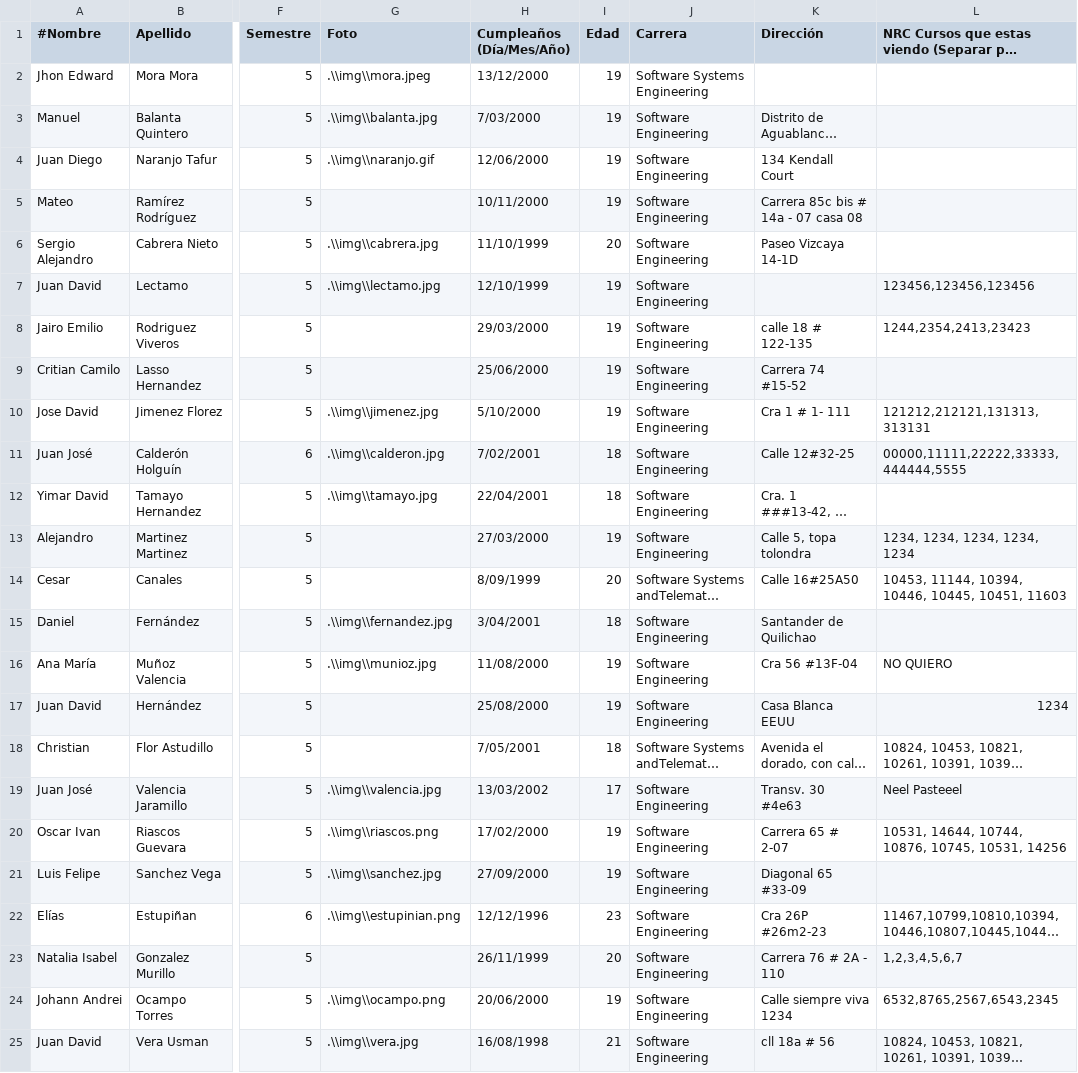
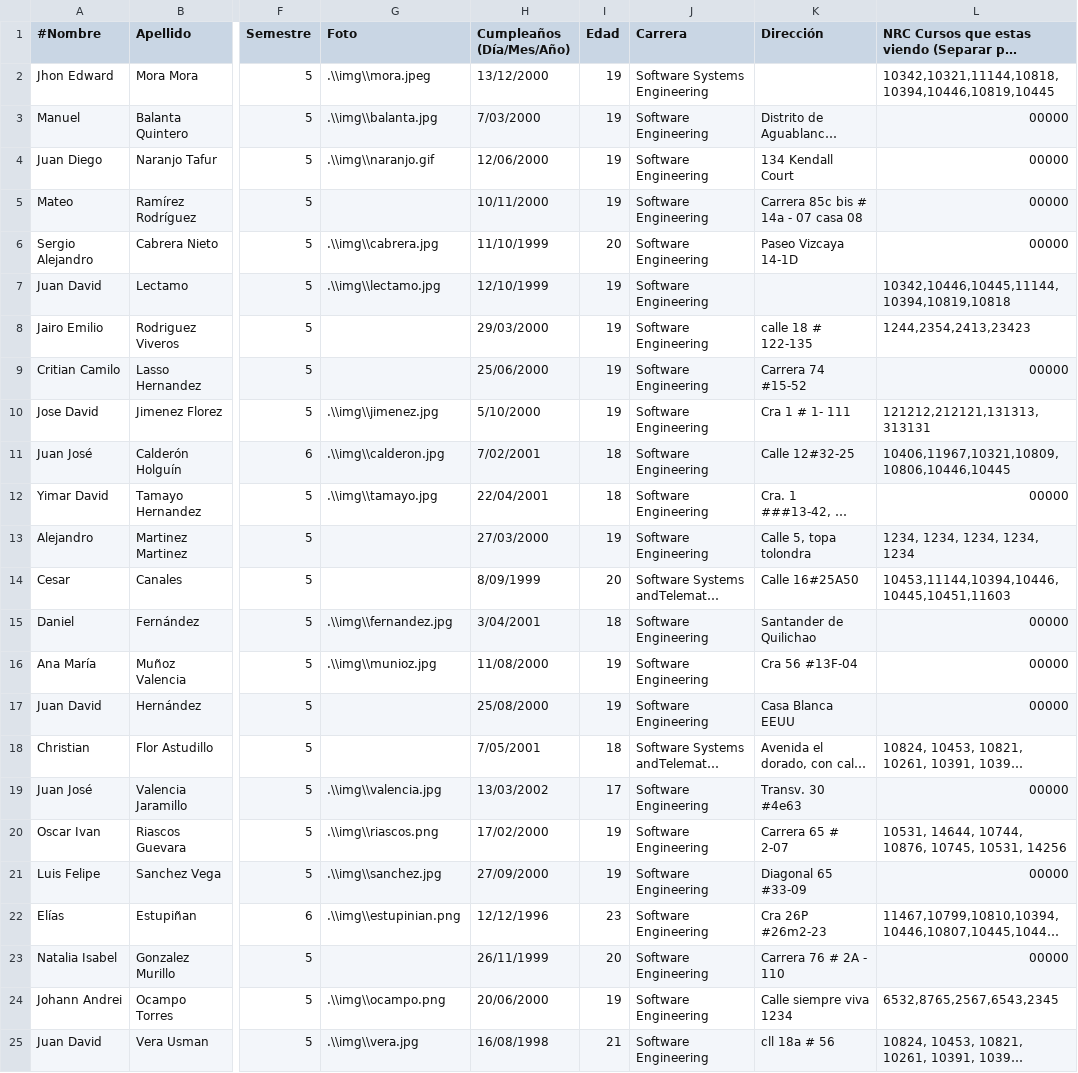
Before and after one commit to Matein092/Agenda, a CSV file: data/Students.csv, drawn as a sheet; only a part is shown, gaps mark what is left out; long unchanged cells end in …; the diff names each change by its address in the sheet, - before the commit and + after, or states it on an @@ line.

```diff
--- a/data/Students.csv
+++ b/data/Students.csv
-L2: (empty)
+L2: 10342,10321,11144,10818,10394,10446,10819,10445
-L3:L6: (empty)
+L3:L6: 00000
-L7: 123456,123456,123456
+L7: 10342,10446,10445,11144,10394,10819,10818
-L9: (empty)
+L9: 00000
-L11: 00000,11111,22222,33333,444444,5555
+L11: 10406,11967,10321,10809,10806,10446,10445
-L12: (empty)
+L12: 00000
-L14: 10453, 11144, 10394, 10446, 10445, 10451, 11603
+L14: 10453,11144,10394,10446,10445,10451,11603
-L15: (empty)
+L15: 00000
-L16: NO QUIERO
+L16: 00000
-L17: 1234
+L17: 00000
-L19: Neel Pasteeel
+L19: 00000
-L21: (empty)
+L21: 00000
-L23: 1,2,3,4,5,6,7
+L23: 00000
```
Also changed, not shown: data/Courses.csv, 16 other files.
